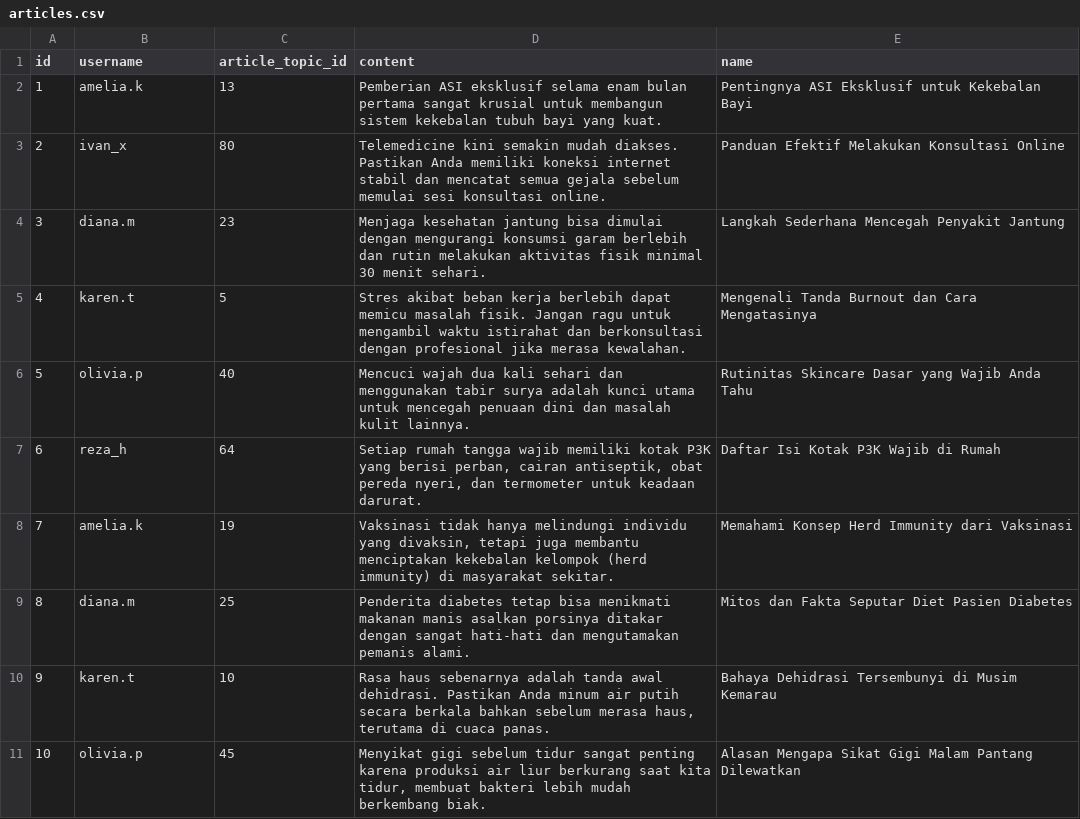
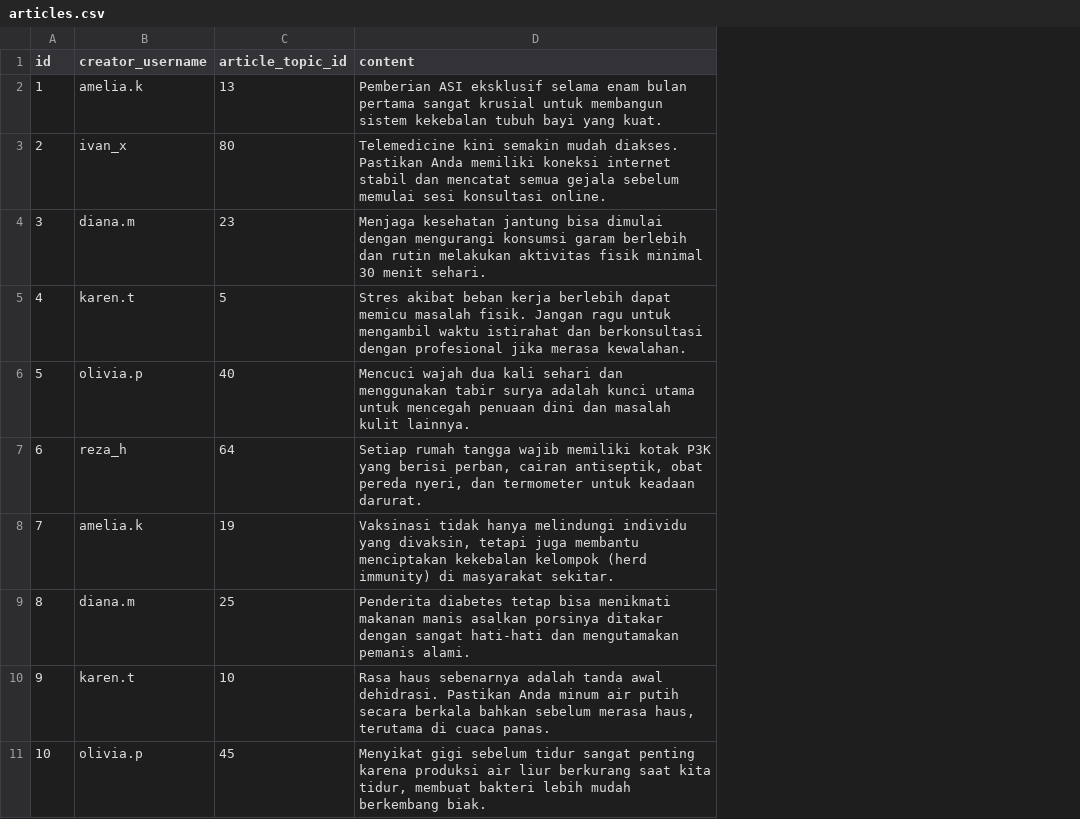
Before and after one commit to JustinXRG/VitaGuard, a CSV file: project/database/seeders/values/articles.csv, drawn as a sheet; the diff names each change by its address in the sheet, - before the commit and + after, or states it on an @@ line.

Commit message:
update: migrations on batch 2
create separate table for member medical profile, etc

```diff
--- a/project/database/seeders/values/articles.csv
+++ b/project/database/seeders/values/articles.csv
-column E (name), rows 2-11: Pentingnya ASI Eksklusif untuk Kekebalan Bayi | Panduan Efektif Melakukan Konsultasi Online | Langkah Sederhana Mencegah Penyakit Jantung | Mengenali Tanda Burnout dan Cara Mengatasinya | Rutinitas Skincare Dasar yang Wajib Anda Tahu | Daftar Isi Kotak P3K Wajib di Rumah | Memahami Konsep Herd Immunity dari Vaksinasi | Mitos dan Fakta Seputar Diet Pasien Diabetes | Bahaya Dehidrasi Tersembunyi di Musim Kemarau | Alasan Mengapa Sikat Gigi Malam Pantang Dilewatkan
-B1: username
+B1: creator_username
```
Also changed, not shown: project/database/seeders/values/members.csv, 9 other files.
